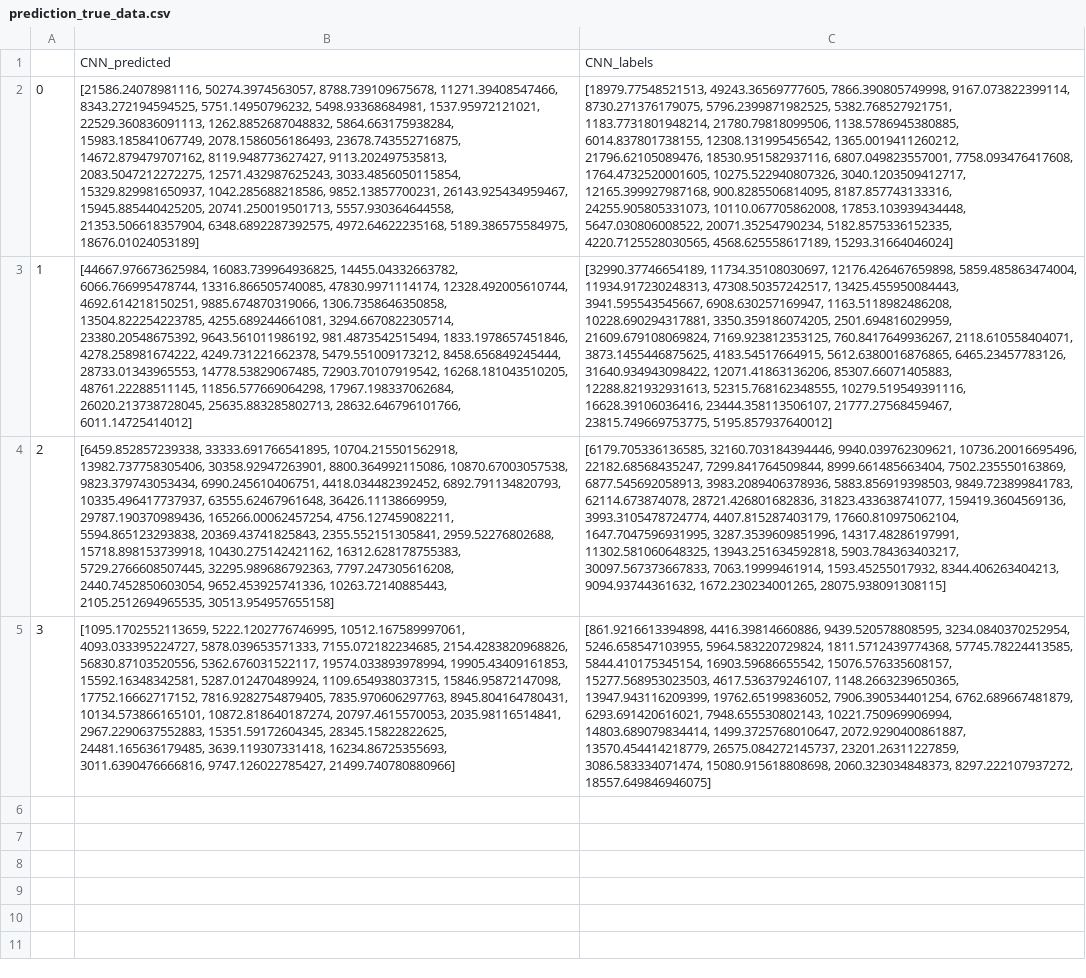
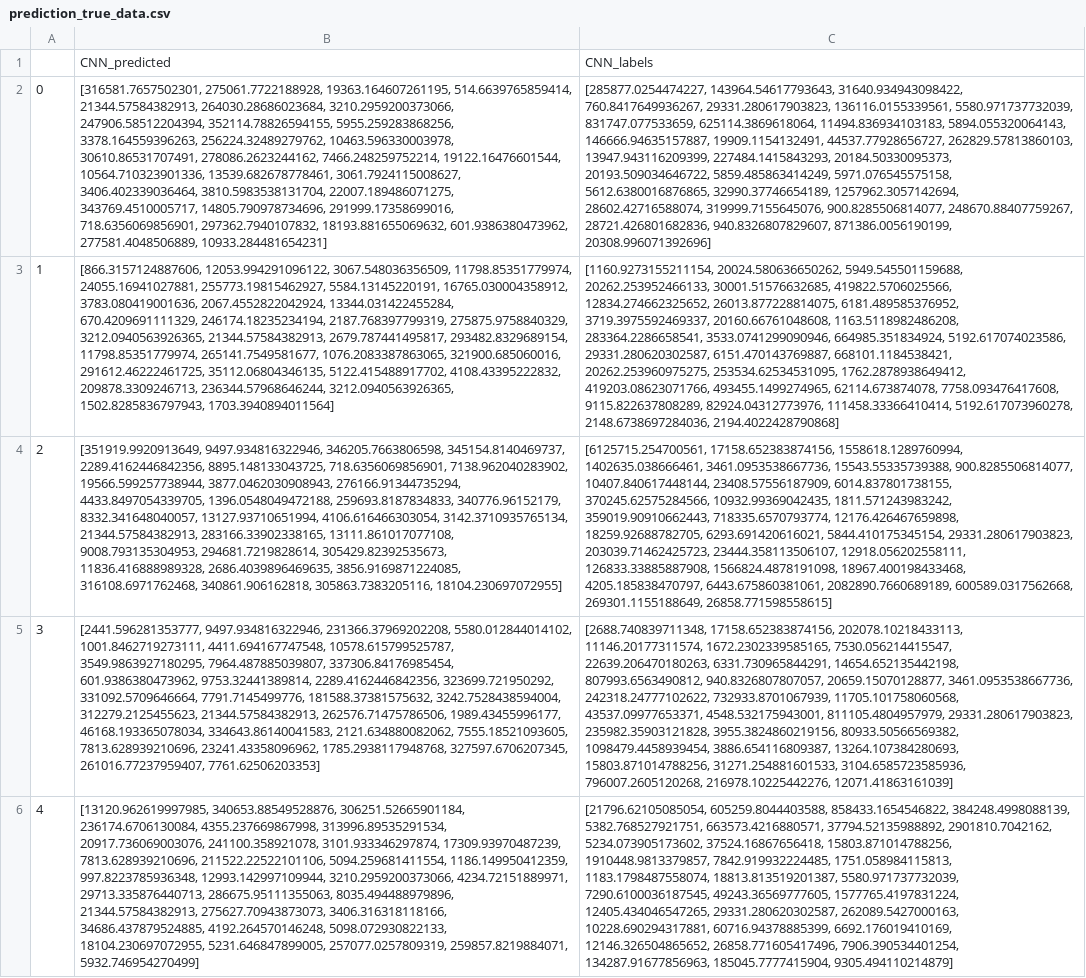
Before and after one commit to linuwoodard/BDTNet, a CSV file: optcial_Q_Net/prediction_true_data.csv, drawn as a sheet; the diff names each change by its address in the sheet, - before the commit and + after, or states it on an @@ line.

Commit message:
more hyperparameter sweeps with more high Q data

```diff
--- a/optcial_Q_Net/prediction_true_data.csv
+++ b/optcial_Q_Net/prediction_true_data.csv
-B2: [21586.24078981116, 50274.3974563057, 8788.739109675678, 11271.39408547466, 8343.272194594525, 5751.14950796232, 5498.93368684981, 1537.95972121021, 22529.360836091113, 1262.8852687048832, 5864.663175938284, 15983.185841067749, 2078.1586056186493, 23678.743552716875, 14672.879479707162, 8119.948773627427, 9113.202497535813, 2083.5047212272275, 12571.432987625243, 3033.4856050115854, 15329.829981650937, 1042.285688218586, 9852.13857700231, 26143.925434959467, 15945.885440425205, 20741.250019501713, 5557.930364644558, 21353.506618357904, 6348.6892287392575, 4972.64622235168, 5189.386575584975, 18676.01024053189]
+B2: [316581.7657502301, 275061.7722188928, 19363.164607261195, 514.6639765859414, 21344.57584382913, 264030.28686023684, 3210.2959200373066, 247906.58512204394, 352114.78826594155, 5955.259283868256, 3378.164559396263, 256224.32489279762, 10463.596330003978, 30610.86531707491, 278086.2623244162, 7466.248259752214, 19122.16476601544, 10564.710323901336, 13539.682678778461, 3061.7924115008627, 3406.402339036464, 3810.5983538131704, 22007.189486071275, 343769.4510005717, 14805.790978734696, 291999.17358699016, 718.6356069856901, 297362.7940107832, 18193.881655069632, 601.9386380473962, 277581.4048506889, 10933.284481654231]
-C2: [18979.77548521513, 49243.36569777605, 7866.390805749998, 9167.073822399114, 8730.271376179075, 5796.2399871982525, 5382.768527921751, 1183.7731801948214, 21780.79818099506, 1138.5786945380885, 6014.837801738155, 12308.131995456542, 1365.0019411260212, 21796.62105089476, 18530.951582937116, 6807.049823557001, 7758.093476417608, 1764.4732520001605, 10275.522940807326, 3040.1203509412717, 12165.399927987168, 900.8285506814095, 8187.857743133316, 24255.905805331073, 10110.067705862008, 17853.103939434448, 5647.030806008522, 20071.35254790234, 5182.8575336152335, 4220.7125528030565, 4568.625558617189, 15293.31664046024]
+C2: [285877.0254474227, 143964.54617793643, 31640.934943098422, 760.8417649936267, 29331.280617903823, 136116.0155339561, 5580.971737732039, 831747.077533659, 625114.3869618064, 11494.836934103183, 5894.055320064143, 146666.94635157887, 19909.1154132491, 44537.77928656727, 262829.57813860103, 13947.943116209399, 227484.1415843293, 20184.50330095373, 20193.509034646722, 5859.485863414249, 5971.076545575158, 5612.6380016876865, 32990.37746654189, 1257962.3057142694, 28602.42716588074, 319999.7155645076, 900.8285506814077, 248670.88407759267, 28721.426801682836, 940.8326807829607, 871386.0056190199, 20308.996071392696]
-B3: [44667.976673625984, 16083.739964936825, 14455.04332663782, 6066.766995478744, 13316.866505740085, 47830.9971114174, 12328.492005610744, 4692.614218150251, 9885.674870319066, 1306.7358646350858, 13504.822254223785, 4255.689244661081, 3294.6670822305714, 23380.20548675392, 9643.561011986192, 981.4873542515494, 1833.1978657451846, 4278.258981674222, 4249.731221662378, 5479.551009173212, 8458.656849245444, 28733.01343965553, 14778.53829067485, 72903.70107919542, 16268.181043510205, 48761.22288511145, 11856.577669064298, 17967.198337062684, 26020.213738728045, 25635.883285802713, 28632.646796101766, 6011.14725414012]
+B3: [866.3157124887606, 12053.994291096122, 3067.548036356509, 11798.85351779974, 24055.16941027881, 255773.19815462927, 5584.13145220191, 16765.030004358912, 3783.080419001636, 2067.4552822042924, 13344.031422455284, 670.4209691111329, 246174.18235234194, 2187.768397799319, 275875.9758840329, 3212.0940563926365, 21344.57584382913, 2679.787441495817, 293482.8329689154, 11798.85351779974, 265141.7549581677, 1076.2083387863065, 321900.685060016, 291612.46222461725, 35112.06804346135, 5122.415488917702, 4108.43395222832, 209878.3309246713, 236344.57968646244, 3212.0940563926365, 1502.8285836797943, 1703.3940894011564]
-C3: [32990.37746654189, 11734.35108030697, 12176.426467659898, 5859.485863474004, 11934.917230248313, 47308.50357242517, 13425.455950084443, 3941.595543545667, 6908.630257169947, 1163.5118982486208, 10228.690294317881, 3350.359186074205, 2501.694816029959, 21609.679108069824, 7169.923812353125, 760.8417649936267, 2118.610558404071, 3873.1455446875625, 4183.54517664915, 5612.6380016876865, 6465.23457783126, 31640.934943098422, 12071.41863136206, 85307.66071405883, 12288.821932931613, 52315.768162348555, 10279.519549391116, 16628.39106036416, 23444.358113506107, 21777.27568459467, 23815.749669753775, 5195.857937640012]
+C3: [1160.9273155211154, 20024.580636650262, 5949.545501159688, 20262.253952466133, 30001.51576632685, 419822.5706025566, 12834.274662325652, 26013.877228814075, 6181.489585376952, 3719.3975592469337, 20160.66761048608, 1163.5118982486208, 283364.2286658541, 3533.0741299090946, 664985.351834924, 5192.617074023586, 29331.280620302587, 6151.470143769887, 668101.1184538421, 20262.253960975275, 253534.62534531095, 1762.2878938649412, 419203.08623071766, 493455.1499274965, 62114.673874078, 7758.093476417608, 9115.822637808289, 82924.04312773976, 111458.33366410414, 5192.617073960278, 2148.6738697284036, 2194.4022428790868]
-B4: [6459.852857239338, 33333.691766541895, 10704.215501562918, 13982.737758305406, 30358.92947263901, 8800.364992115086, 10870.67003057538, 9823.379743053434, 6990.245610406751, 4418.034482392452, 6892.791134820793, 10335.496417737937, 63555.62467961648, 36426.11138669959, 29787.190370989436, 165266.00062457254, 4756.127459082211, 5594.865123293838, 20369.43741825843, 2355.552151305841, 2959.52276802688, 15718.898153739918, 10430.275142421162, 16312.628178755383, 5729.2766608507445, 32295.989686792363, 7797.247305616208, 2440.7452850603054, 9652.453925741336, 10263.72140885443, 2105.2512694965535, 30513.954957655158]
+B4: [351919.9920913649, 9497.934816322946, 346205.7663806598, 345154.8140469737, 2289.4162446842356, 8895.148133043725, 718.6356069856901, 7138.962040283902, 19566.599257738944, 3877.0462030908943, 276166.91344735294, 4433.8497054339705, 1396.0548049472188, 259693.8187834833, 340776.96152179, 8332.341648040057, 13127.93710651994, 4106.616466303054, 3142.3710935765134, 21344.57584382913, 283166.33902338165, 13111.861017077108, 9008.793135304953, 294681.7219828614, 305429.82392535673, 11836.416888989328, 2686.4039896469635, 3856.9169871224085, 316108.6971762468, 340861.906162818, 305863.7383205116, 18104.230697072955]
-C4: [6179.705336136585, 32160.703184394446, 9940.039762309621, 10736.20016695496, 22182.68568435247, 7299.841764509844, 8999.661485663404, 7502.235550163869, 6877.545692058913, 3983.2089406378936, 5883.856919398503, 9849.723899841783, 62114.673874078, 28721.426801682836, 31823.433638741077, 159419.3604569136, 3993.3105478724774, 4407.815287403179, 17660.810975062104, 1647.7047596931995, 3287.3539609851996, 14317.48286197991, 11302.581060648325, 13943.251634592818, 5903.784363403217, 30097.567373667833, 7063.19999461914, 1593.45255017932, 8344.406263404213, 9094.93744361632, 1672.230234001265, 28075.938091308115]
+C4: [6125715.254700561, 17158.652383874156, 1558618.1289760994, 1402635.038666461, 3461.0953538667736, 15543.55335739388, 900.8285506814077, 10407.840617448144, 23408.57556187909, 6014.837801738155, 370245.62575284566, 10932.99369042435, 1811.571243983242, 359019.90910662443, 718335.6570793774, 12176.426467659898, 18259.92688782705, 6293.691420616021, 5844.410175345154, 29331.280617903823, 203039.71462425723, 23444.358113506107, 12918.056202558111, 126833.33885887908, 1566824.4878191098, 18967.400198433468, 4205.185838470797, 6443.675860381061, 2082890.7660689189, 600589.0317562668, 269301.1155188649, 26858.771598558615]
-B5: [1095.1702552113659, 5222.1202776746995, 10512.167589997061, 4093.033395224727, 5878.039653571333, 7155.072182234685, 2154.4283820968826, 56830.87103520556, 5362.676031522117, 19574.033893978994, 19905.43409161853, 15592.16348342581, 5287.012470489924, 1109.654938037315, 15846.95872147098, 17752.16662717152, 7816.9282754879405, 7835.970606297763, 8945.804164780431, 10134.573866165101, 10872.818640187274, 20797.4615570053, 2035.98116514841, 2967.2290637552883, 15351.59172604345, 28345.15822822625, 24481.165636179485, 3639.119307331418, 16234.86725355693, 3011.6390476666816, 9747.126022785427, 21499.740780880966]
+B5: [2441.596281353777, 9497.934816322946, 231366.37969202208, 5580.012844014102, 1001.8462719273111, 4411.694167747548, 10578.615799525787, 3549.9863927180295, 7964.487885039807, 337306.84176985454, 601.9386380473962, 9753.32441389814, 2289.4162446842356, 323699.721950292, 331092.5709646664, 7791.7145499776, 181588.37381575632, 3242.7528438594004, 312279.2125455623, 21344.57584382913, 262576.71475786506, 1989.43455996177, 46168.193365078034, 334643.86140041583, 2121.634880082062, 7555.18521093605, 7813.628939210696, 23241.43358096962, 1785.2938117948768, 327597.6706207345, 261016.77237959407, 7761.62506203353]
-C5: [861.9216613394898, 4416.39814660886, 9439.520578808595, 3234.0840370252954, 5246.658547103955, 5964.583220729824, 1811.5712439774368, 57745.78224413585, 5844.410175345154, 16903.59686655542, 15076.576335608157, 15277.568953023503, 4617.536379246107, 1148.2663239650365, 13947.943116209399, 19762.65199836052, 7906.390534401254, 6762.689667481879, 6293.691420616021, 7948.655530802143, 10221.750969906994, 14803.689079834414, 1499.3725768010647, 2072.9290400861887, 13570.454414218779, 26575.084272145737, 23201.26311227859, 3086.583334071474, 15080.915618808698, 2060.323034848373, 8297.222107937272, 18557.649846946075]
+C5: [2688.740839711348, 17158.652383874156, 202078.10218433113, 11146.20177311574, 1672.2302339585165, 7530.056214415547, 22639.206470180263, 6331.730965844291, 14654.652135442198, 807993.6563490812, 940.8326807807057, 20659.15070128877, 3461.0953538667736, 242318.24777102622, 732933.8701067939, 11705.101758060568, 43537.09977653371, 4548.532175943001, 811105.4804957979, 29331.280617903823, 235982.35903121828, 3955.3824860219156, 80933.50566569382, 1098479.4458939454, 3886.654116809387, 13264.107384280693, 15803.871014788256, 31271.254881601533, 3104.6585723585936, 796007.2605120268, 216978.10225442276, 12071.41863161039]
+row 6: 4 | [13120.962619997985, 340653.88549528876, 306251.52665901184, 236174.6706130084, 4355.237669867998, 313996.89535291534, 20917.736069003076, 241100.358921078, 3101.933346297874, 17309.93970487239, 7813.628939210696, 211522.22522101106, 5094.259681411554, 1186.149950412359, 997.8223785936348, 12993.142997109944, 3210.2959200373066, 4234.72151889971, 29713.335876440713, 286675.95111355063, 8035.494488979896, 21344.57584382913, 275627.70943873073, 3406.316318118166, 34686.437879524885, 4192.264570146248, 5098.072930822133, 18104.230697072955, 5231.646847899005, 257077.0257809319, 259857.8219884071, 5932.746954270499] | [21796.62105085054, 605259.8044403588, 858433.1654546822, 384248.4998088139, 5382.768527921751, 663573.4216880571, 37794.52135988892, 2901810.7042162, 5234.073905173602, 37524.16867656418, 15803.871014788256, 1910448.9813379857, 7842.919932224485, 1751.058984115813, 1183.1798487558074, 18813.813519201387, 5580.971737732039, 7290.6100036187545, 49243.36569777605, 1577765.4197831224, 12405.434046547265, 29331.280620302587, 262089.5427000163, 10228.690294317881, 60716.94378885399, 6692.176019410169, 12146.326504865652, 26858.771605417496, 7906.390534401254, 134287.91677856963, 185045.7777415904, 9305.494110214879]
```
Also changed, not shown: 43 other files.
